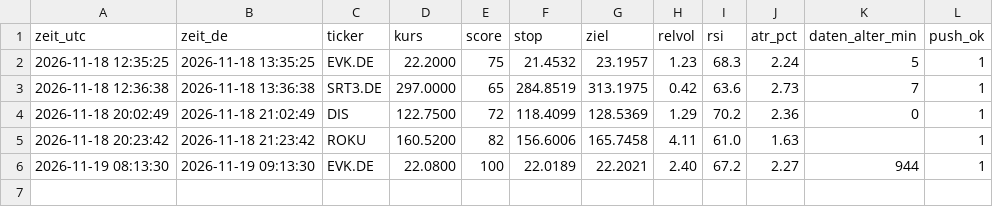
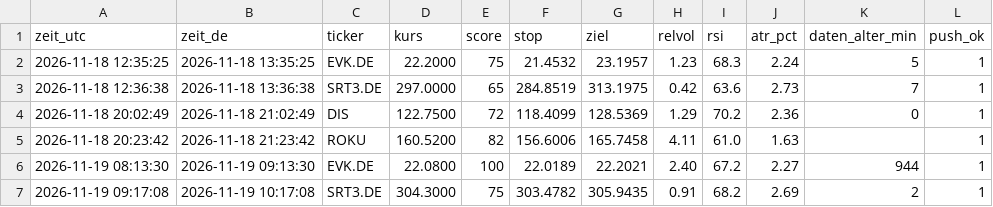
Before and after one commit to 431LM/Bot, a CSV file: radar_log.csv, drawn as a sheet; the diff names each change by its address in the sheet, - before the commit and + after, or states it on an @@ line.

Commit message:
Radar-Protokoll

```diff
--- a/radar_log.csv
+++ b/radar_log.csv
+row 7: 2026-11-19 09:17:08 | 2026-11-19 10:17:08 | SRT3.DE | 304.3000 | 75 | 303.4782 | 305.9435 | 0.91 | 68.2 | 2.69 | 2 | 1
```
Also changed, not shown: 1 other file.
